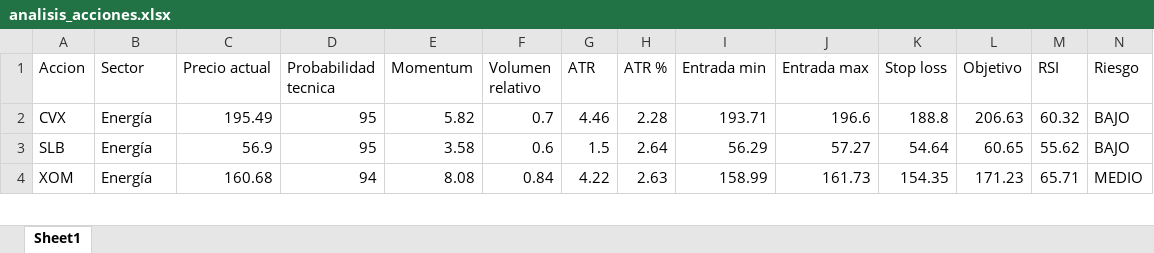
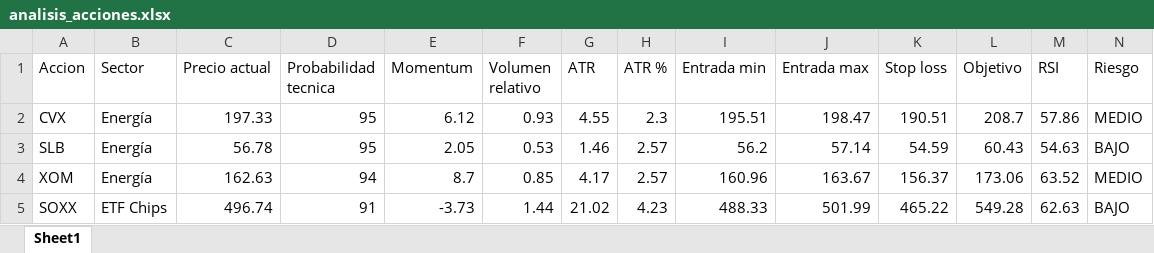
Before and after one commit to davascoj/Analizador-acciones, an Excel workbook: analisis_acciones.xlsx, sheet Sheet1, drawn as a sheet; only a part is shown; values as stored, in another font and other column widths than the file's, no borders; rows hold the shown columns only; the diff covers the shown part only; the diff names each change by its address in the sheet, - before the commit and + after, or states it on an @@ line.

```diff
--- a/analisis_acciones.xlsx (sheet Sheet1)
+++ b/analisis_acciones.xlsx (sheet Sheet1)
-C2 (Precio actual): 195.49
+C2 (Precio actual): 197.33
-E2 (Momentum): 5.82
+E2 (Momentum): 6.12
-F2 (Volumen relativo): 0.7
+F2 (Volumen relativo): 0.93
-G2 (ATR): 4.46
+G2 (ATR): 4.55
-H2 (ATR %): 2.28
+H2 (ATR %): 2.3
-I2 (Entrada min): 193.71
+I2 (Entrada min): 195.51
-J2 (Entrada max): 196.6
+J2 (Entrada max): 198.47
-K2 (Stop loss): 188.8
+K2 (Stop loss): 190.51
-L2 (Objetivo): 206.63
+L2 (Objetivo): 208.7
-M2 (RSI): 60.32
+M2 (RSI): 57.86
-N2 (Riesgo): BAJO
+N2 (Riesgo): MEDIO
-C3 (Precio actual): 56.9
+C3 (Precio actual): 56.78
-E3 (Momentum): 3.58
+E3 (Momentum): 2.05
-F3 (Volumen relativo): 0.6
+F3 (Volumen relativo): 0.53
-G3 (ATR): 1.5
+G3 (ATR): 1.46
-H3 (ATR %): 2.64
+H3 (ATR %): 2.57
-I3 (Entrada min): 56.29
+I3 (Entrada min): 56.2
-J3 (Entrada max): 57.27
+J3 (Entrada max): 57.14
-K3 (Stop loss): 54.64
+K3 (Stop loss): 54.59
-L3 (Objetivo): 60.65
+L3 (Objetivo): 60.43
-M3 (RSI): 55.62
+M3 (RSI): 54.63
-C4 (Precio actual): 160.68
+C4 (Precio actual): 162.63
-E4 (Momentum): 8.08
+E4 (Momentum): 8.7
-F4 (Volumen relativo): 0.84
+F4 (Volumen relativo): 0.85
-G4 (ATR): 4.22
+G4 (ATR): 4.17
-H4 (ATR %): 2.63
+H4 (ATR %): 2.57
-I4 (Entrada min): 158.99
+I4 (Entrada min): 160.96
-J4 (Entrada max): 161.73
+J4 (Entrada max): 163.67
-K4 (Stop loss): 154.35
+K4 (Stop loss): 156.37
-L4 (Objetivo): 171.23
+L4 (Objetivo): 173.06
-M4 (RSI): 65.71
+M4 (RSI): 63.52
+row 5: SOXX | ETF Chips | 496.74 | 91 | -3.73 | 1.44 | 21.02 | 4.23 | 488.33 | 501.99 | 465.22 | 549.28 | 62.63 | BAJO
```
Also changed, not shown: 13 added rows, 14 removed rows and 202 edited cells elsewhere in this sheet, 1 other file.
